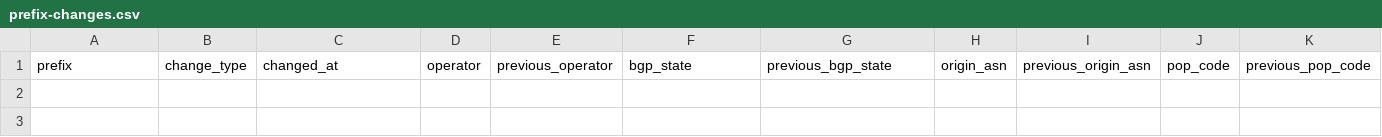
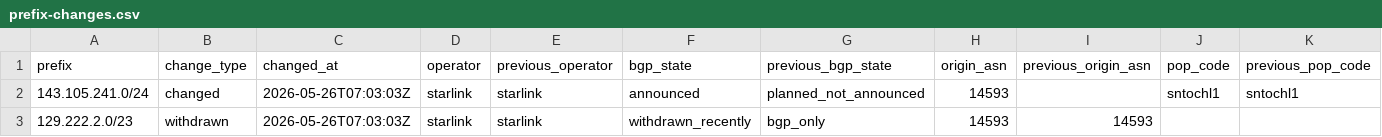
Before and after one commit to ipanalytics/Sat-geoip, a CSV file: outputs/prefix-changes.csv, drawn as a sheet; only a part is shown; rows hold the shown columns only; the diff names each change by its address in the sheet, - before the commit and + after, or states it on an @@ line.

```diff
--- a/outputs/prefix-changes.csv
+++ b/outputs/prefix-changes.csv
+row 2: 143.105.241.0/24 | changed | 2026-05-26T07:03:03Z | starlink | starlink | announced | planned_not_announced | 14593 |  | sntochl1 | sntochl1
+row 3: 129.222.2.0/23 | withdrawn | 2026-05-26T07:03:03Z | starlink | starlink | withdrawn_recently | bgp_only | 14593 | 14593
```
Also changed, not shown: outputs/starlink-geoip-vs-bgp.csv, 9 other files.
